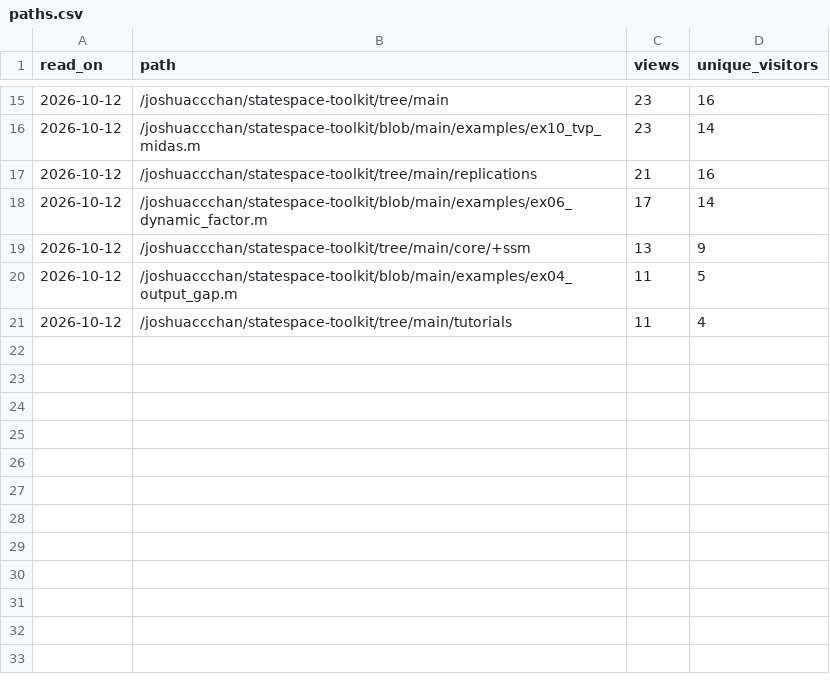
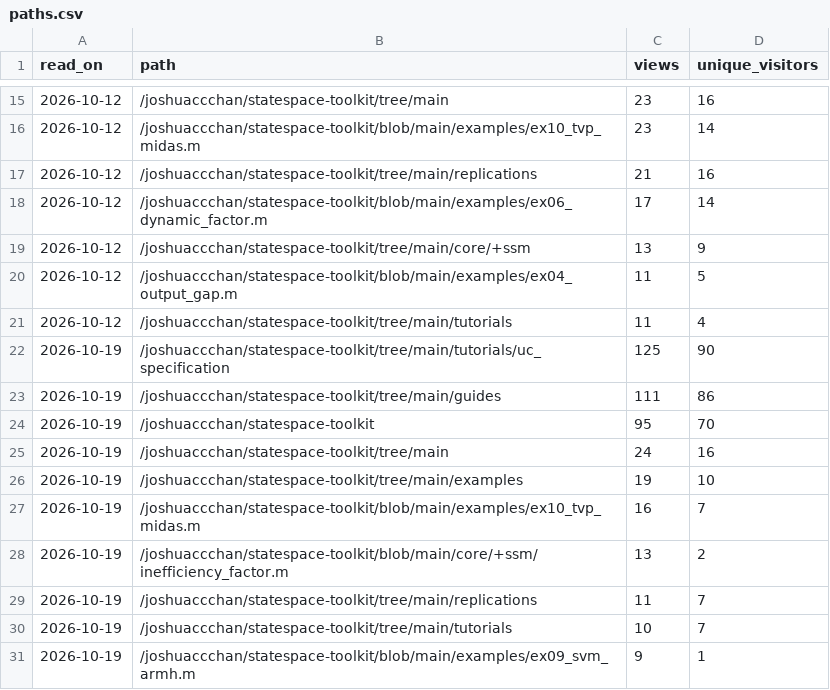
Before and after one commit to Allisterh/statespace-toolkit, a CSV file: .github/traffic/paths.csv, drawn as a sheet; only a part is shown, gaps mark what is left out.

```diff
--- a/.github/traffic/paths.csv
+++ b/.github/traffic/paths.csv
@@ -21 +21,11 @@ read_on,path,views,unique_visitors
 2026-10-12,/joshuaccchan/statespace-toolkit/tree/main/tutorials,11,4
+2026-10-19,/joshuaccchan/statespace-toolkit/tree/main/tutorials/uc_specification,125,90
+2026-10-19,/joshuaccchan/statespace-toolkit/tree/main/guides,111,86
+2026-10-19,/joshuaccchan/statespace-toolkit,95,70
+2026-10-19,/joshuaccchan/statespace-toolkit/tree/main,24,16
+2026-10-19,/joshuaccchan/statespace-toolkit/tree/main/examples,19,10
+2026-10-19,/joshuaccchan/statespace-toolkit/blob/main/examples/ex10_tvp_midas.m,16,7
+2026-10-19,/joshuaccchan/statespace-toolkit/blob/main/core/+ssm/inefficiency_factor.m,13,2
+2026-10-19,/joshuaccchan/statespace-toolkit/tree/main/replications,11,7
+2026-10-19,/joshuaccchan/statespace-toolkit/tree/main/tutorials,10,7
+2026-10-19,/joshuaccchan/statespace-toolkit/blob/main/examples/ex09_svm_armh.m,9,1
```
Also changed, not shown: .github/traffic/daily.csv, .github/traffic/referrers.csv, 2 other files.
